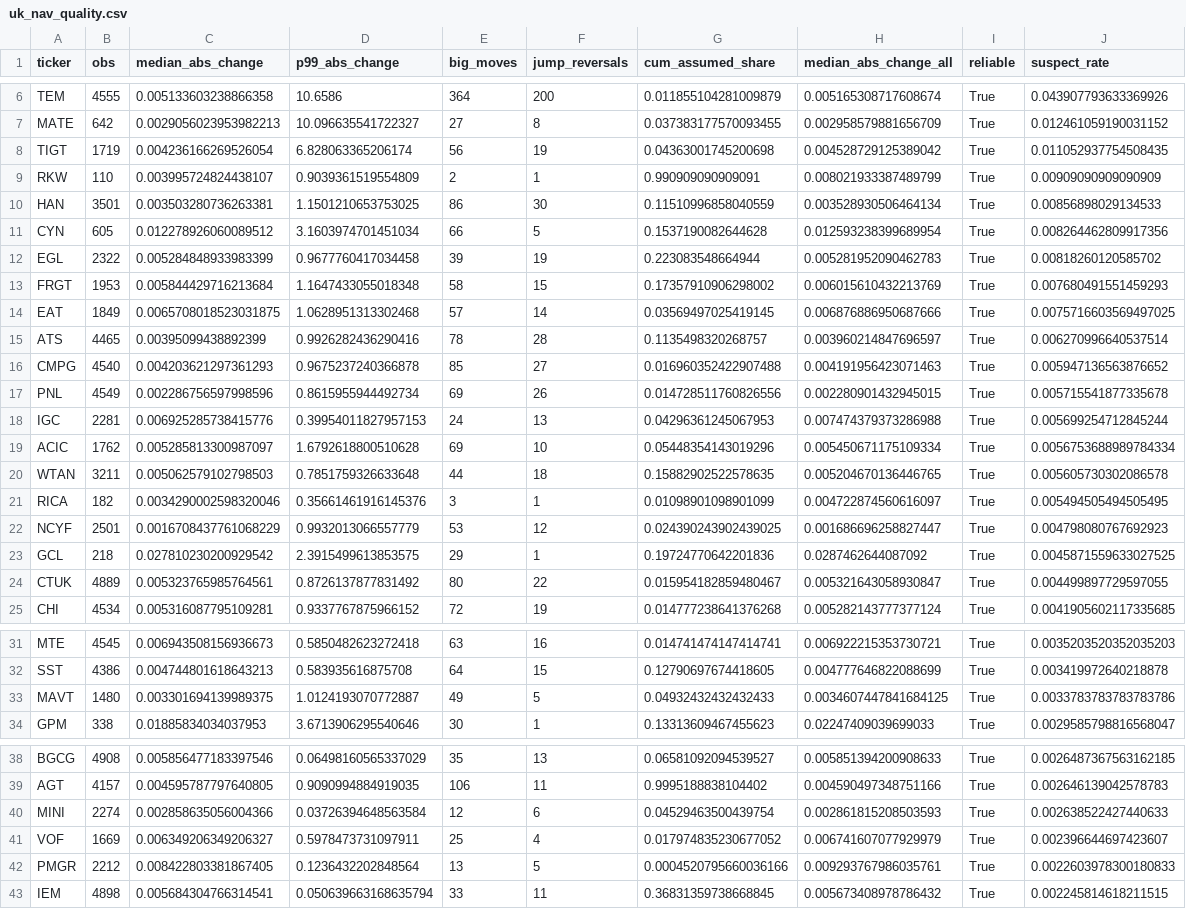
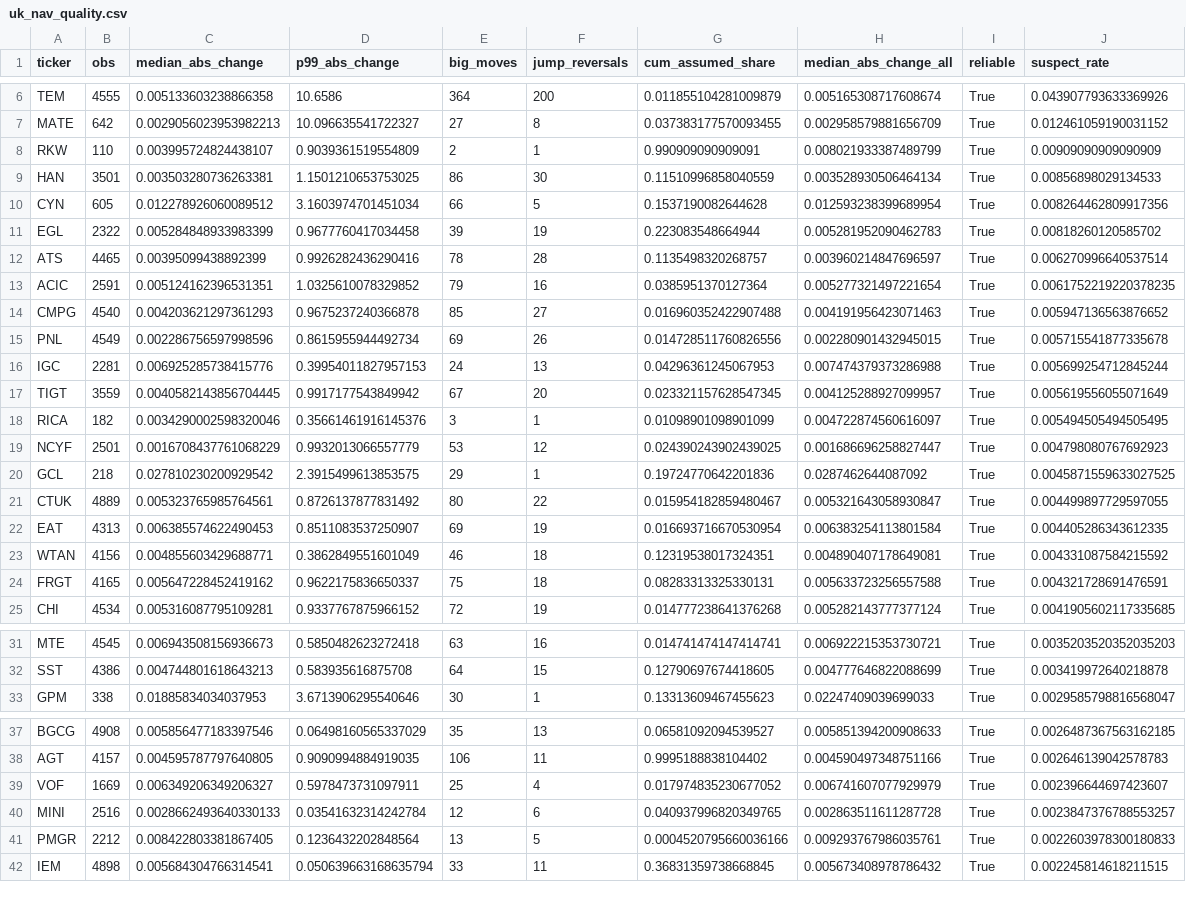
Before and after one commit to hdcapital/cef-research, a CSV file: outputs/live/uk_nav_quality.csv, drawn as a sheet; only a part is shown, gaps mark what is left out; removed rows and columns are numbered as before the commit, all else as after; the diff covers the shown part only; the diff names each change by its address in the sheet, - before the commit and + after, or states it on an @@ line.

```diff
--- a/outputs/live/uk_nav_quality.csv
+++ b/outputs/live/uk_nav_quality.csv
-row 8: TIGT | 1719 | 0.004236166269526054 | 6.828063365206174 | 56 | 19 | 0.04363001745200698 | 0.004528729125389042 | True | 0.011052937754508435
-row 13: FRGT | 1953 | 0.005844429716213684 | 1.1647433055018348 | 58 | 15 | 0.17357910906298002 | 0.006015610432213769 | True | 0.007680491551459293
-row 14: EAT | 1849 | 0.0065708018523031875 | 1.0628951313302468 | 57 | 14 | 0.03569497025419145 | 0.006876886950687666 | True | 0.0075716603569497025
+row 13: ACIC | 2591 | 0.005124162396531351 | 1.0325610078329852 | 79 | 16 | 0.0385951370127364 | 0.005277321497221654 | True | 0.0061752219220378235
-row 19: ACIC | 1762 | 0.005285813300987097 | 1.6792618800510628 | 69 | 10 | 0.05448354143019296 | 0.005450671175109334 | True | 0.0056753688989784334
-row 20: WTAN | 3211 | 0.005062579102798503 | 0.7851759326633648 | 44 | 18 | 0.15882902522578635 | 0.005204670136446765 | True | 0.005605730302086578
+row 17: TIGT | 3559 | 0.0040582143856704445 | 0.9917177543849942 | 67 | 20 | 0.023321157628547345 | 0.004125288927099957 | True | 0.005619556055071649
+row 22: EAT | 4313 | 0.006385574622490453 | 0.8511083537250907 | 69 | 19 | 0.016693716670530954 | 0.006383254113801584 | True | 0.004405286343612335
+row 23: WTAN | 4156 | 0.004855603429688771 | 0.3862849551601049 | 46 | 18 | 0.12319538017324351 | 0.004890407178649081 | True | 0.004331087584215592
+row 24: FRGT | 4165 | 0.005647228452419162 | 0.9622175836650337 | 75 | 18 | 0.08283313325330131 | 0.005633723256557588 | True | 0.004321728691476591
-row 33: MAVT | 1480 | 0.003301694139989375 | 1.0124193070772887 | 49 | 5 | 0.04932432432432433 | 0.0034607447841684125 | True | 0.0033783783783783786
-row 40: MINI | 2274 | 0.002858635056004366 | 0.03726394648563584 | 12 | 6 | 0.04529463500439754 | 0.002861815208503593 | True | 0.002638522427440633
+row 40: MINI | 2516 | 0.0028662493640330133 | 0.03541632314242784 | 12 | 6 | 0.040937996820349765 | 0.002863511611287728 | True | 0.0023847376788553257
```
Also changed, not shown: 3 added rows, 17 moved rows and 13 edited cells elsewhere in this file, outputs/live/uk_discount_coverage.csv, outputs/live/uk_discount_latest.csv, 6 other files.
